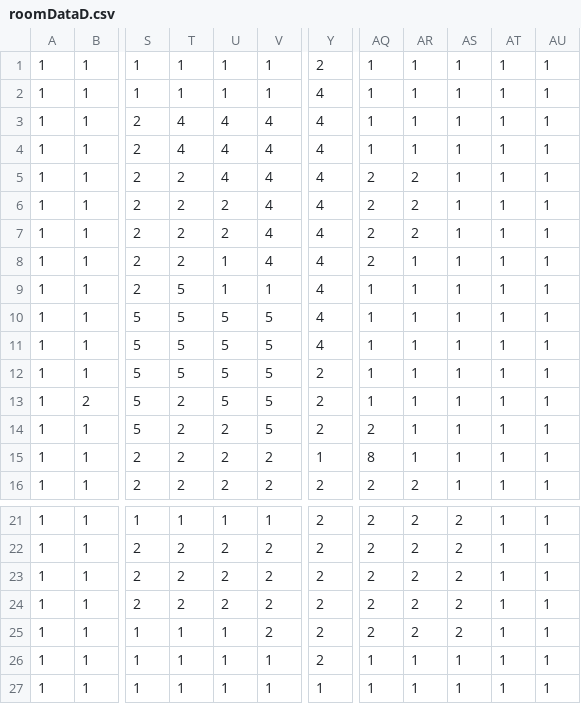
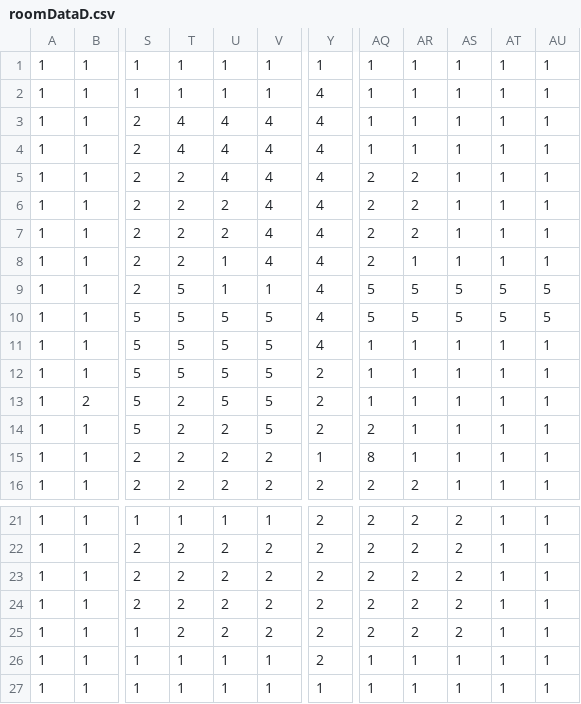
Before and after one commit to yihu17/Quest-For-Abodeth, a CSV file: res/assets/CSVs/roomCSVs/roomDataD.csv, drawn as a sheet; only a part is shown, gaps mark what is left out; the diff names each change by its address in the sheet, - before the commit and + after, or states it on an @@ line.

```diff
--- a/res/assets/CSVs/roomCSVs/roomDataD.csv
+++ b/res/assets/CSVs/roomCSVs/roomDataD.csv
-Y1: 2
+Y1: 1
-AQ9:AQ10: 1
+AQ9:AQ10: 5
-AR9:AR10: 1
+AR9:AR10: 5
-AS9:AS10: 1
+AS9:AS10: 5
-AT9:AT10: 1
+AT9:AT10: 5
-AU9:AU10: 1
+AU9:AU10: 5
-T25: 1
+T25: 2
-U25: 1
+U25: 2
```
Also changed, not shown: res/assets/CSVs/roomCSVs/roomDataC.csv, 9 other files.
